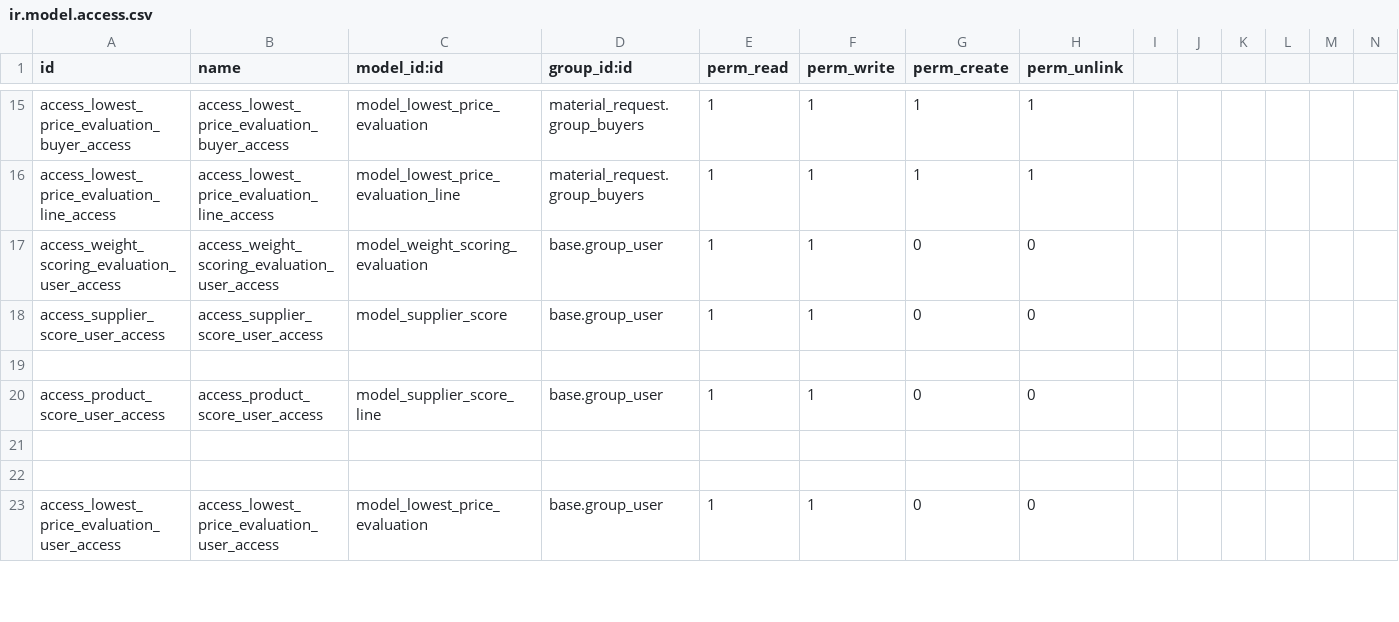
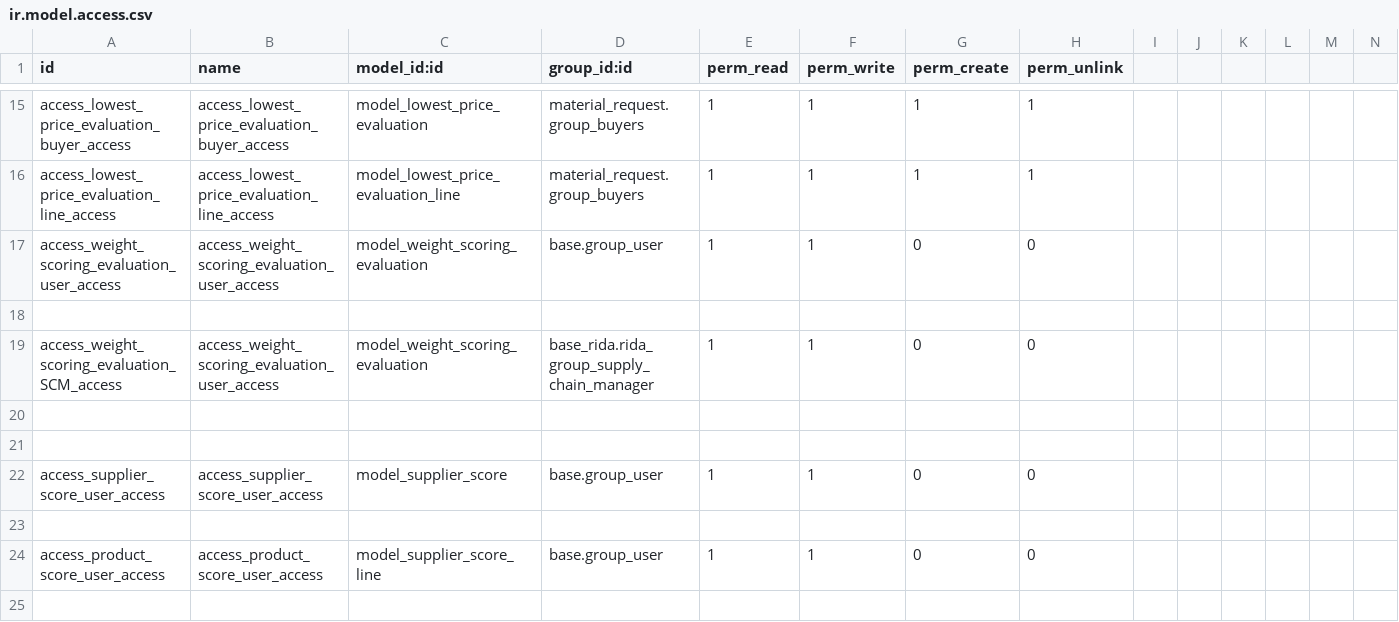
Before and after one commit to ridaerp/RIDA_ODOO19_ADDONS, a CSV file: material_request/security/ir.model.access.csv, drawn as a sheet; only a part is shown, gaps mark what is left out; the shorter side is filled out with more unchanged rows; rows hold the shown columns only; the diff names each change by its address in the sheet, - before the commit and + after, or states it on an @@ line.

```diff
--- a/material_request/security/ir.model.access.csv
+++ b/material_request/security/ir.model.access.csv
+row 18: (empty)
+row 19: access_weight_scoring_evaluation_SCM_access | access_weight_scoring_evaluation_user_access | model_weight_scoring_evaluation | base_rida.rida_group_supply_chain_manager | 1 | 1 | 0 | 0
+row 20: (empty)
+row 21: (empty)
```
Also changed, not shown: 2 other files.
